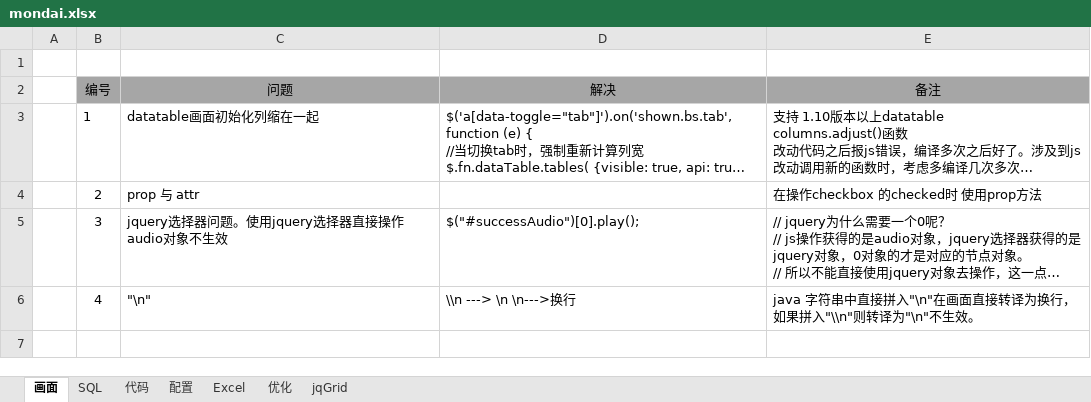
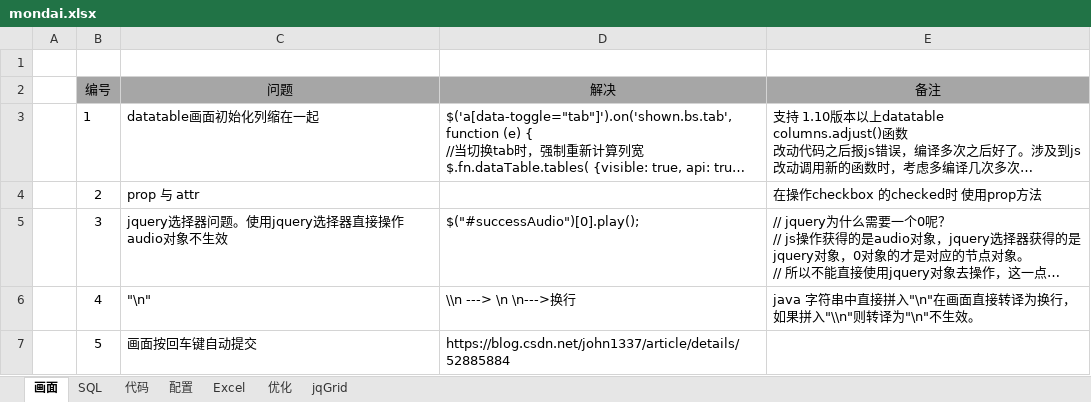
Before and after one commit to chouyuinwater/Hansei, an Excel workbook: src/main/file/mondai.xlsx, sheet 画面, drawn as a sheet; long unchanged cells end in …; values as stored, in another font and other column widths than the file's, no borders; the diff names each change by its address in the sheet, - before the commit and + after, or states it on an @@ line.

Commit message:
温故知新

```diff
--- a/src/main/file/mondai.xlsx (sheet 画面)
+++ b/src/main/file/mondai.xlsx (sheet 画面)
+row 7:  | 5 | 画面按回车键自动提交 | https://blog.csdn.net/john1337/article/details/52885884
```
